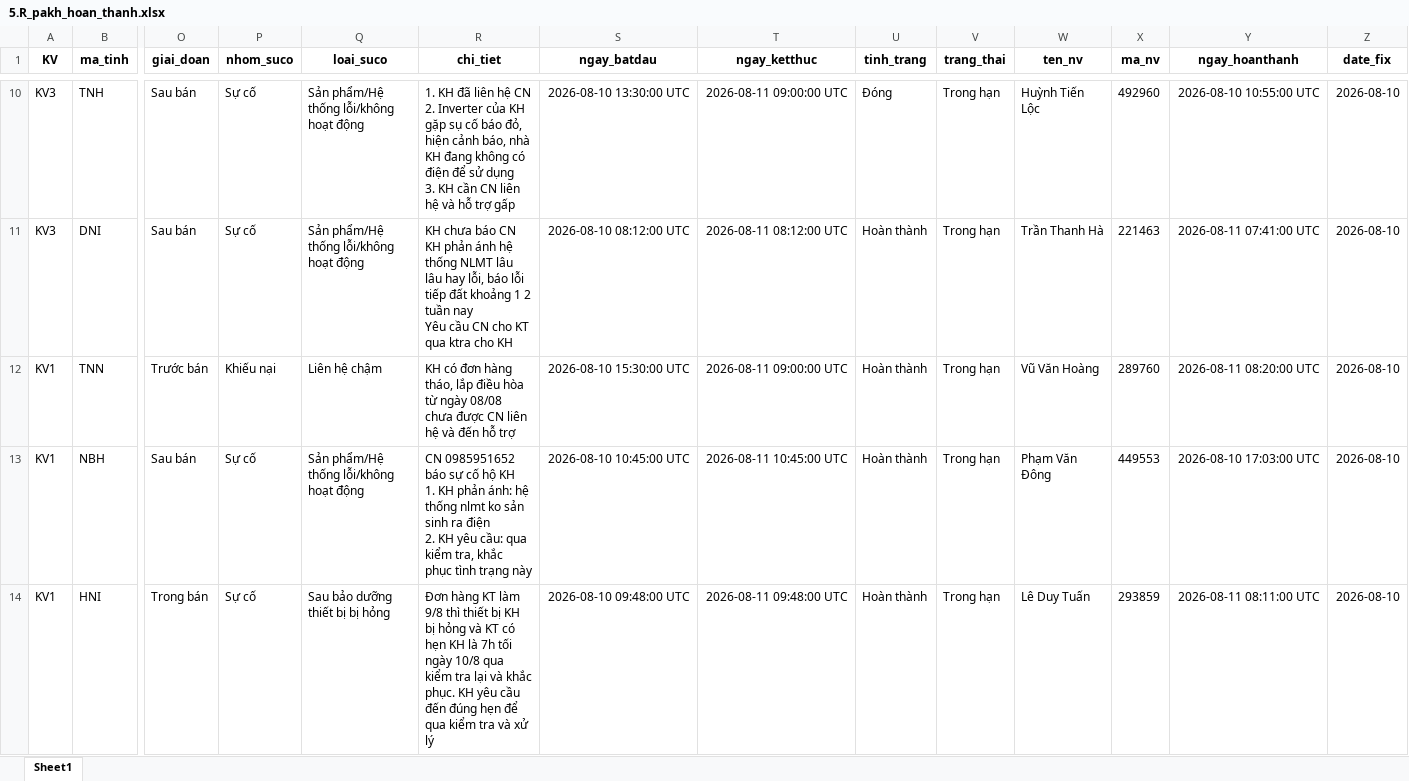
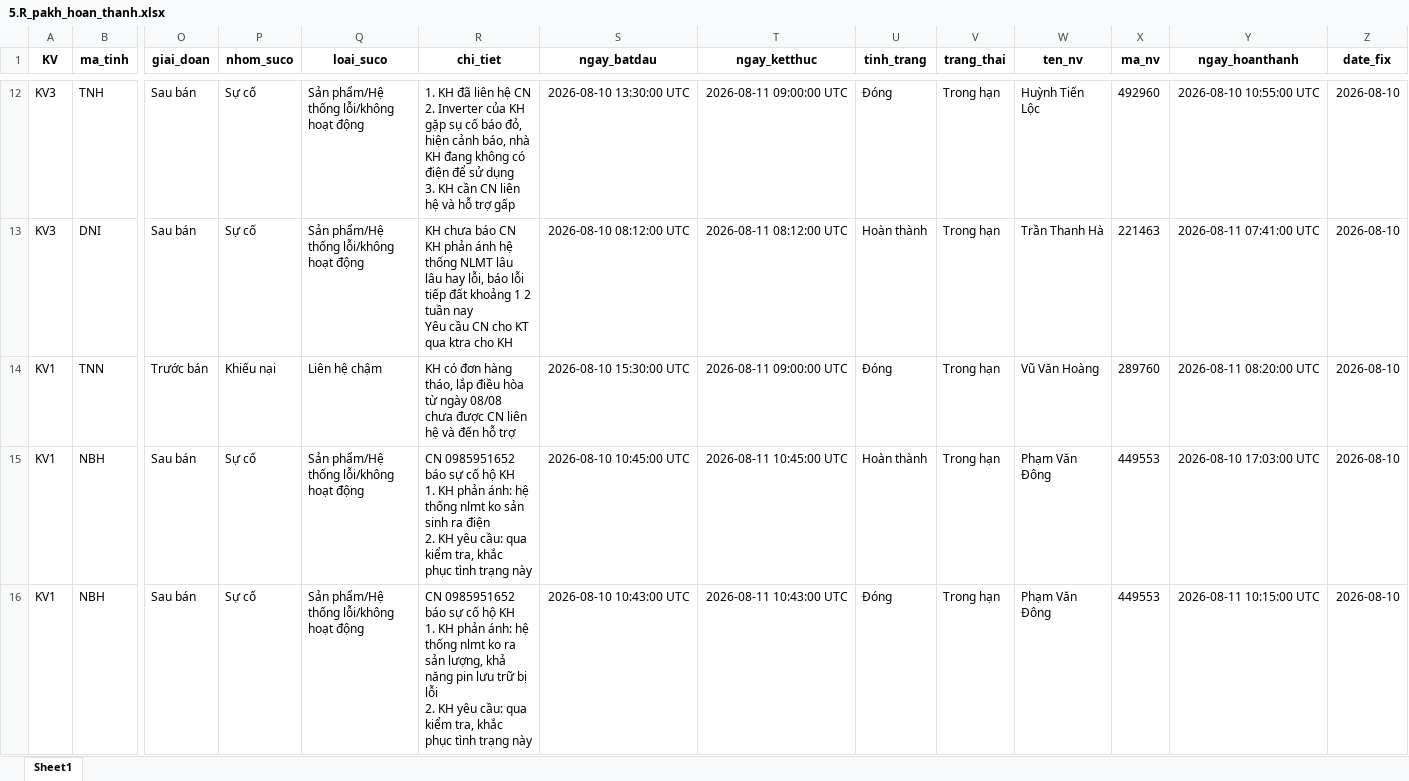
Before and after one commit to Nhunggg1612/dashboard-PAKH, an Excel workbook: data/5.R_pakh_hoan_thanh.xlsx, sheet Sheet1, drawn as a sheet; only a part is shown, gaps mark what is left out; the shorter side is filled out with more unchanged rows; values as stored, in another font and other column widths than the file's, no borders; addresses are those after the commit; rows hold the shown columns only; ↵ is a line break in a cell; the diff covers the shown part only; the diff names each change by its address in the sheet, - before the commit and + after, or states it on an @@ line.

```diff
--- a/data/5.R_pakh_hoan_thanh.xlsx (sheet Sheet1)
+++ b/data/5.R_pakh_hoan_thanh.xlsx (sheet Sheet1)
-U14 (tinh_trang): Hoàn thành
+U14 (tinh_trang): Đóng
+row 16: KV1 | NBH | Sau bán | Sự cố | Sản phẩm/Hệ thống lỗi/không hoạt động | CN 0985951652 báo sự cố hộ KH ↵ 1. KH phản ánh: hệ thống nlmt ko ra sản lượng, khả năng pin lưu trữ bị lỗi ↵ 2. KH yêu cầu: qua kiểm tra, khắc phục tình trạng này | 2026-08-10 10:43:00 UTC | 2026-08-11 10:43:00 UTC | Đóng | Trong hạn | Phạm Văn Đông | 449553 | 2026-08-11 10:15:00 UTC | 2026-08-10
```
Also changed, not shown: 11 added rows elsewhere in this sheet, data/3.R_pakh.xlsx, 8 other files.
